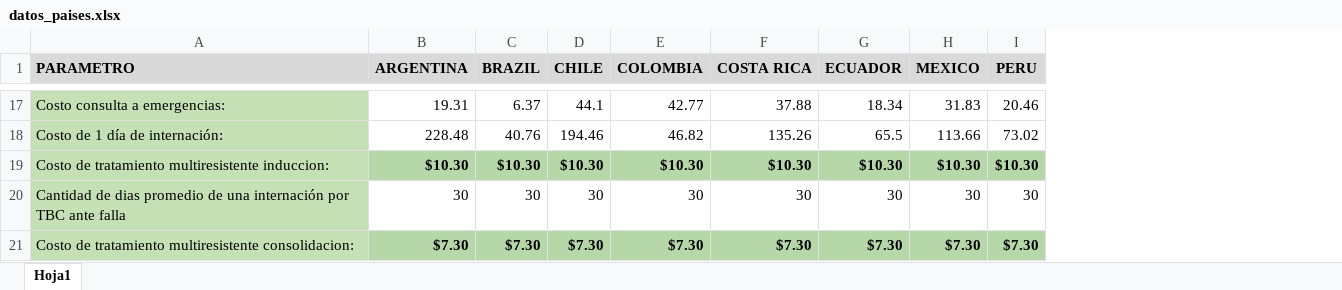
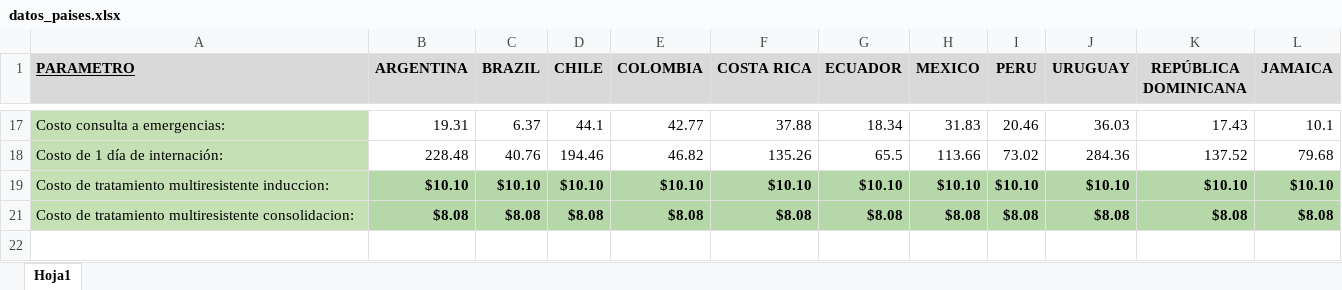
Before and after one commit to agsantoro/PiaToolv2, an Excel workbook: models/tbc/data/datos_paises.xlsx, sheet Hoja1, drawn as a sheet; only a part is shown, gaps mark what is left out; values as stored, in another font and other column widths than the file's, no borders; removed rows and columns are numbered as before the commit, all else as after; the diff covers the shown part only; the diff names each change by its address in the sheet, - before the commit and + after, or states it on an @@ line.

```diff
--- a/models/tbc/data/datos_paises.xlsx (sheet Hoja1)
+++ b/models/tbc/data/datos_paises.xlsx (sheet Hoja1)
+column J (URUGUAY), rows 17-21: 36.03 | 284.36 | $10.10 | $8.08
+column K (REPÚBLICA DOMINICANA), rows 17-21: 17.43 | 137.52 | $10.10 | $8.08
+column L (JAMAICA), rows 17-21: 10.1 | 79.68 | $10.10 | $8.08
-A1 underline: off
+A1 underline: on
-B19 (ARGENTINA): $10.30
+B19 (ARGENTINA): $10.10
-C19 (BRAZIL): $10.30
+C19 (BRAZIL): $10.10
-D19 (CHILE): $10.30
+D19 (CHILE): $10.10
-E19 (COLOMBIA): $10.30
+E19 (COLOMBIA): $10.10
-F19 (COSTA RICA): $10.30
+F19 (COSTA RICA): $10.10
-G19 (ECUADOR): $10.30
+G19 (ECUADOR): $10.10
-H19 (MEXICO): $10.30
+H19 (MEXICO): $10.10
-I19 (PERU): $10.30
+I19 (PERU): $10.10
-row 20: Cantidad de dias promedio de una internación por TBC ante falla | 30 | 30 | 30 | 30 | 30 | 30 | 30 | 30
-B21 (ARGENTINA): $7.30
+B21 (ARGENTINA): $8.08
-C21 (BRAZIL): $7.30
+C21 (BRAZIL): $8.08
-D21 (CHILE): $7.30
+D21 (CHILE): $8.08
-E21 (COLOMBIA): $7.30
+E21 (COLOMBIA): $8.08
-F21 (COSTA RICA): $7.30
+F21 (COSTA RICA): $8.08
-G21 (ECUADOR): $7.30
+G21 (ECUADOR): $8.08
-H21 (MEXICO): $7.30
+H21 (MEXICO): $8.08
-I21 (PERU): $7.30
+I21 (PERU): $8.08
```
Also changed, not shown: 2 removed rows, 7 hidden or unhidden rows and 16 edited cells elsewhere in this sheet, hidden cells, models/tbc/data/asunciones.xlsx, models/tbc/data/inputs_tbc.xlsx, 3 other files.
